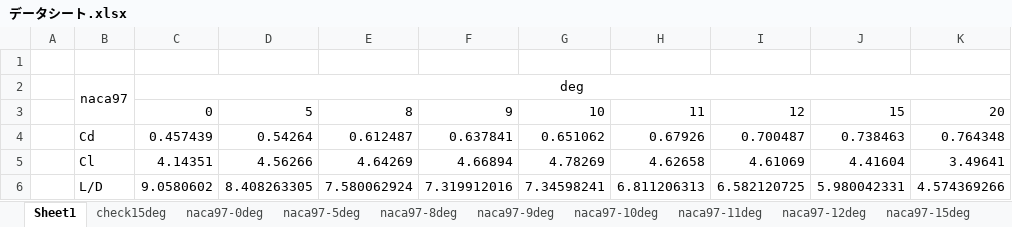
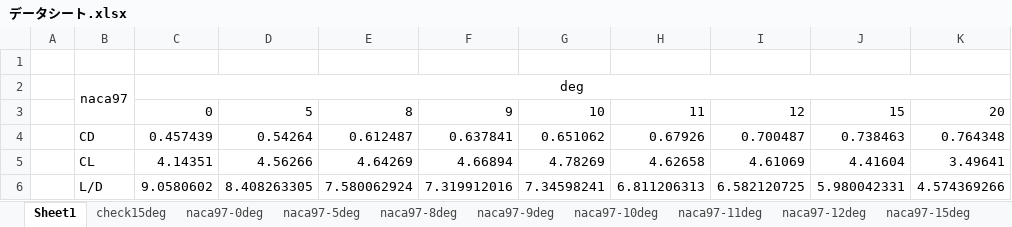
Before and after one commit to KIT-formula/AeroCAD2018, an Excel workbook: 設計/Rr.wing/解析/迎角/データシート.xlsx, sheet Sheet1, drawn as a sheet; only a part is shown; values as stored, in another font and other column widths than the file's, no borders; charts and pictures not drawn; the diff names each change by its address in the sheet, - before the commit and + after, or states it on an @@ line.

```diff
--- a/設計/Rr.wing/解析/迎角/データシート.xlsx (sheet Sheet1)
+++ b/設計/Rr.wing/解析/迎角/データシート.xlsx (sheet Sheet1)
-B4: Cd
+B4: CD
-B5: Cl
+B5: CL
```
Also changed, not shown: charts or pictures, 4 other files.
